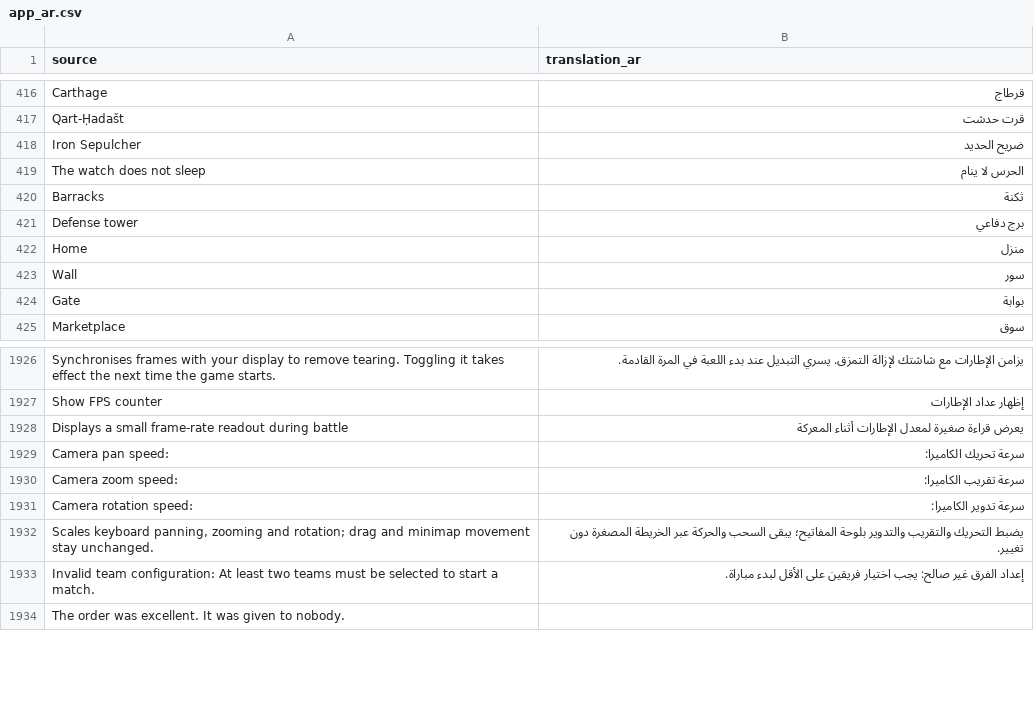
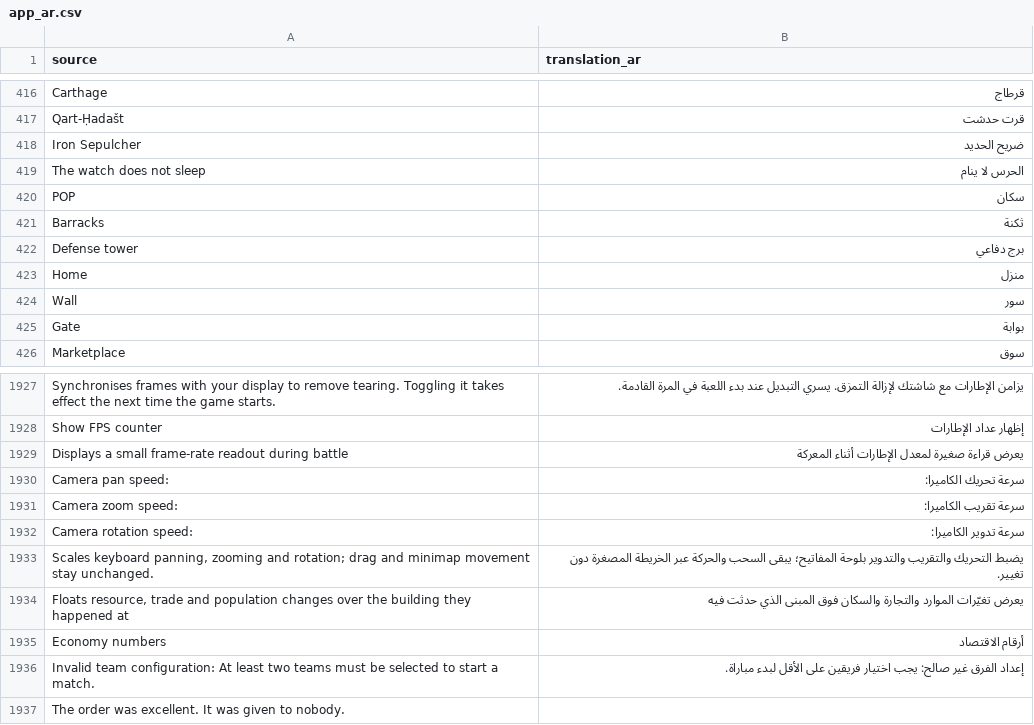
Before and after one commit to djeada/Standard-of-Iron, a CSV file: translations/csv/app_ar.csv, drawn as a sheet; only a part is shown, gaps mark what is left out; the diff names each change by its address in the sheet, - before the commit and + after, or states it on an @@ line.

Commit message:
feat(ui): unify world and economy feedback presentation (#1342)
Replace the separate combat damage feedback store and overlay components with a shared world feedback model that supports damage, healing, resource, and population events. Preserve target-aware prioritisation, coalescing, lanes, severity, ownership visibility, focus state, and burst-versus-tick presentation styles in one reusable store.

Publish economy feedback from resource delivery, production, marketplace, dismantling, civilian delivery, undead awakening, and wall planning flows, and route those events through the activity view model with the same world-position and selection handling used by combat feedback.

Introduce the shared FloatingNumbers and WorldProjector QML components, connect them to the HUD and RPG first-person overlay, and update settings, translations, renderer data, preview tooling, module rules, and resource registration for the new presentation path.

Remove the obsolete combat feedback implementation and dedicated damage-number QML components, rename and expand the associated regression coverage, and add economy-store and floating-number tests.

```diff
--- a/translations/csv/app_ar.csv
+++ b/translations/csv/app_ar.csv
+row 420: POP | سكان
+row 1934: Floats resource, trade and population changes over the building they happened at | يعرض تغيّرات الموارد والتجارة والسكان فوق المبنى الذي حدثت فيه
+row 1935: Economy numbers | أرقام الاقتصاد
```
Also changed, not shown: translations/csv/app_de.csv, translations/csv/app_en.csv, 56 other files.
